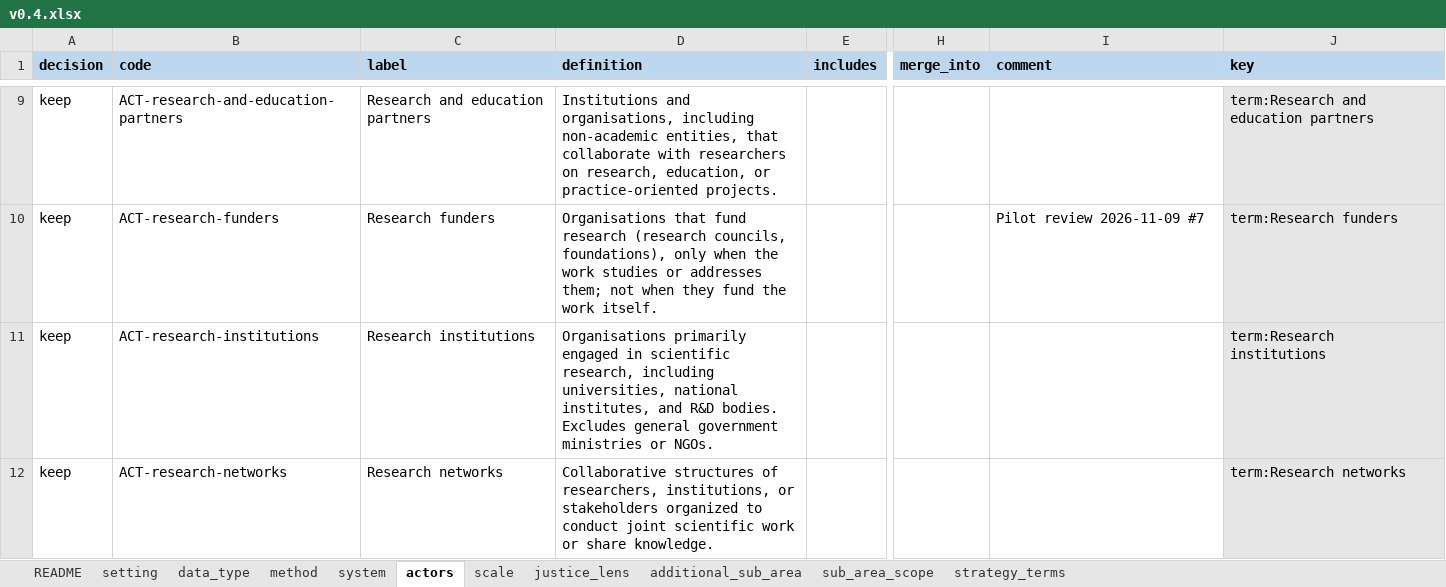
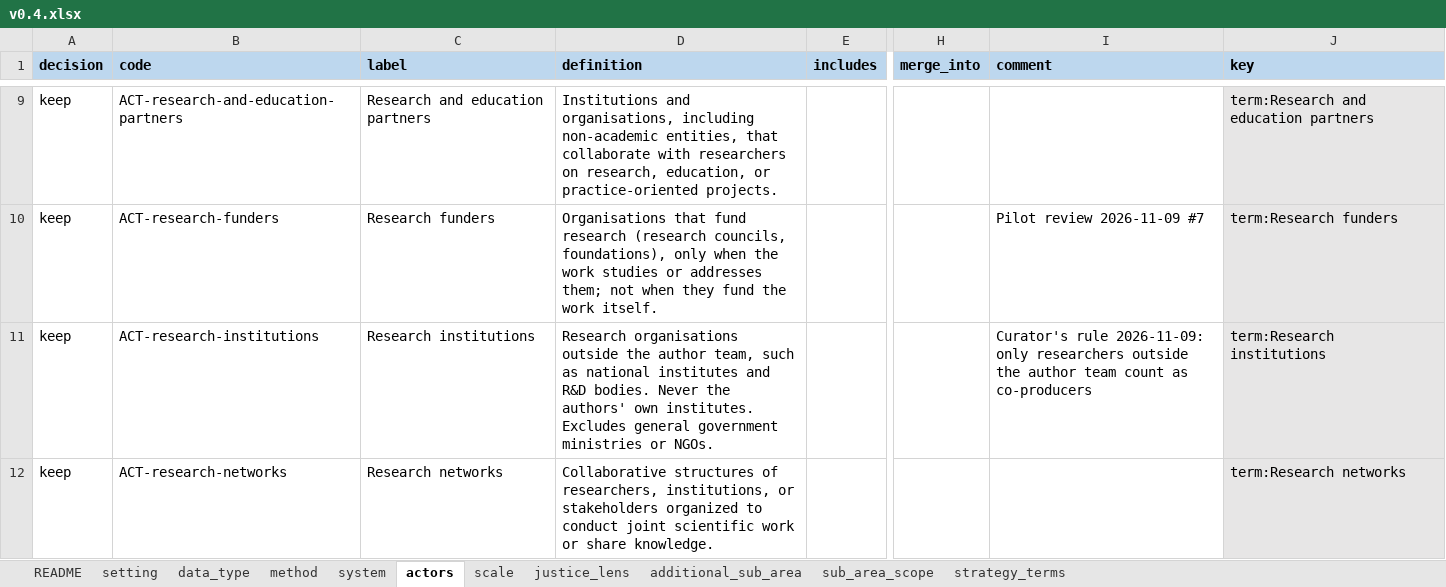
Before and after one commit to nmkearney/CAS-AML-Module3, an Excel workbook: vocab/curation/v0.4.xlsx, sheet actors, drawn as a sheet; only a part is shown, gaps mark what is left out; values as stored, in another font and other column widths than the file's, no borders; the diff covers the shown part only; the diff names each change by its address in the sheet, - before the commit and + after, or states it on an @@ line.

```diff
--- a/vocab/curation/v0.4.xlsx (sheet actors)
+++ b/vocab/curation/v0.4.xlsx (sheet actors)
-D11 (definition): Organisations primarily engaged in scientific research, including universities, national institutes, and R&D bodies. Excludes general…
+D11 (definition): Research organisations outside the author team, such as national institutes and R&D bodies. Never the authors' own institutes. Excludes general…
-I11 (comment): (empty)
+I11 (comment): Curator's rule 2026-11-09: only researchers outside the author team count as co-producers
```
Also changed, not shown: 2 edited cells elsewhere in this sheet, 5 other files.
